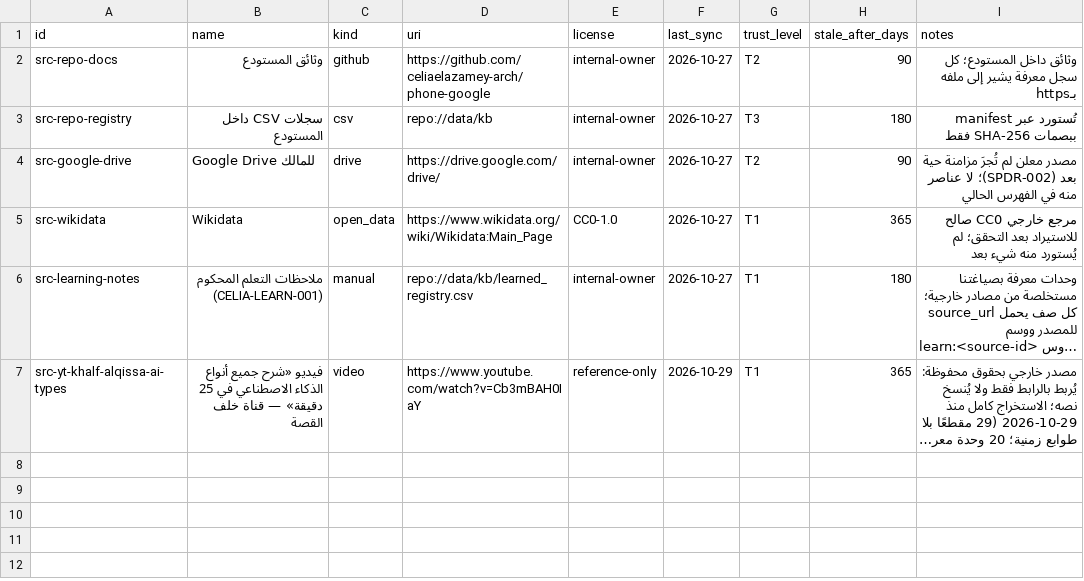
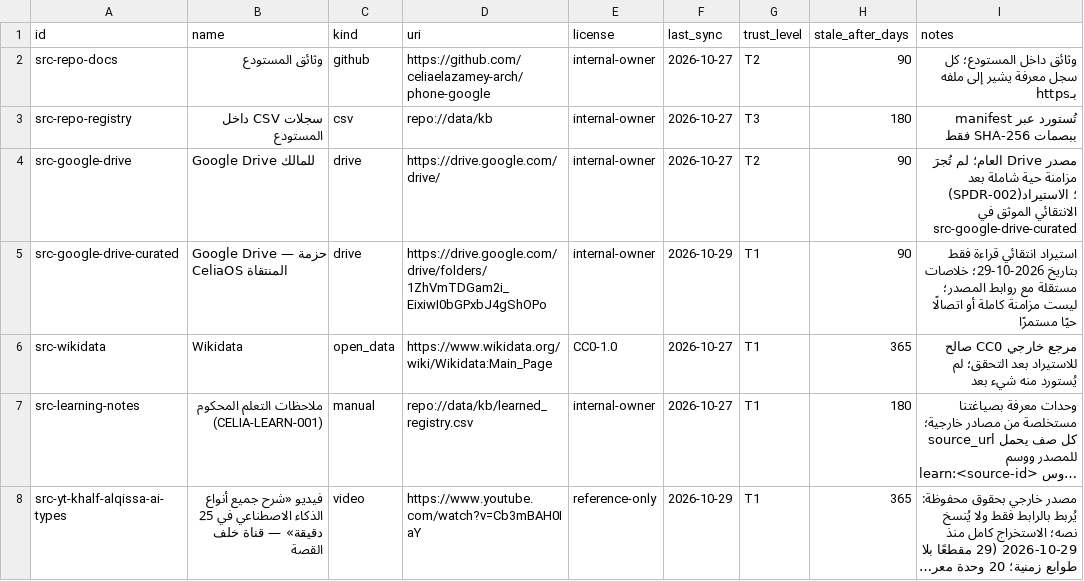
Before and after one commit to celiaelazamey-arch/phone-google, a CSV file: data/kb/sources_registry.csv, drawn as a sheet; long unchanged cells end in ….

```diff
--- a/data/kb/sources_registry.csv
+++ b/data/kb/sources_registry.csv
@@ -3,3 +3,4 @@ src-repo-docs,وثائق المستودع,github,https://github.com/celiaelazame
 src-repo-registry,سجلات CSV داخل المستودع,csv,repo://data/kb,internal-owner,2026-10-27,T3,180,تُستورد عبر manifest ببصمات SHA-256 فقط
-src-google-drive,Google Drive للمالك,drive,https://drive.google.com/drive/,internal-owner,2026-10-27,T2,90,مصدر معلن لم تُجرَ مزامنة حية بعد (SPDR-002)؛ لا عناصر منه في الفهرس الحالي
+src-google-drive,Google Drive للمالك,drive,https://drive.google.com/drive/,internal-owner,2026-10-27,T2,90,مصدر Drive العام؛ لم تُجرَ مزامنة حية شاملة بعد (SPDR-002)؛ الاستيراد الانتقائي الموثق في src-google-drive-curated
+src-google-drive-curated,Google Drive — حزمة CeliaOS المنتقاة,drive,https://drive.google.com/drive/folders/1ZhVmTDGam2i_EixiwI0bGPxbJ4gShOPo,internal-owner,2026-10-29,T1,90,استيراد انتقائي قراءة فقط بتاريخ 2026-10-29؛ خلاصات مستقلة مع روابط المصدر؛ ليست مزامنة كاملة أو اتصالًا حيًا مستمرًا
 src-wikidata,Wikidata,open_data,https://www.wikidata.org/wiki/Wikidata:Main_Page,CC0-1.0,2026-10-27,T1,365,مرجع خارجي CC0 صالح للاستيراد بعد التحقق؛ لم يُستورد منه شيء بعد
```
Also changed, not shown: data/kb/knowledge_registry.csv, data/kb/learned_registry.csv, 55 other files.
